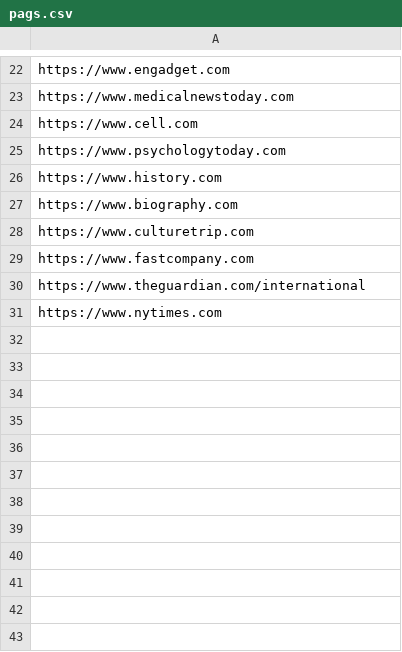
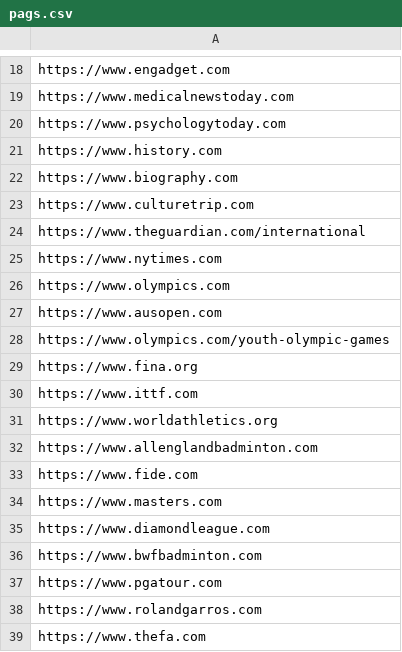
Before and after one commit to nikssj/grass_bot, a CSV file: pags.csv, drawn as a sheet; only a part is shown, gaps mark what is left out; removed rows and columns are numbered as before the commit, all else as after; the diff covers the shown part only; the diff names each change by its address in the sheet, - before the commit and + after, or states it on an @@ line.

```diff
--- a/pags.csv
+++ b/pags.csv
-row 24: https://www.cell.com
-row 29: https://www.fastcompany.com
+row 26: https://www.olympics.com
+row 27: https://www.ausopen.com
+row 28: https://www.olympics.com/youth-olympic-games
+row 29: https://www.fina.org
+row 30: https://www.ittf.com
+row 31: https://www.worldathletics.org
+row 32: https://www.allenglandbadminton.com
+row 33: https://www.fide.com
+row 34: https://www.masters.com
+row 35: https://www.diamondleague.com
+row 36: https://www.bwfbadminton.com
+row 37: https://www.pgatour.com
+row 38: https://www.rolandgarros.com
+row 39: https://www.thefa.com
```
Also changed, not shown: 22 added rows, 4 removed rows and 1 edited cell elsewhere in this file, 4 other files.
